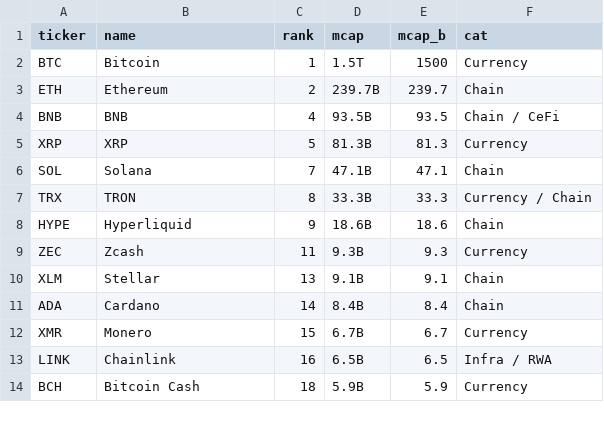
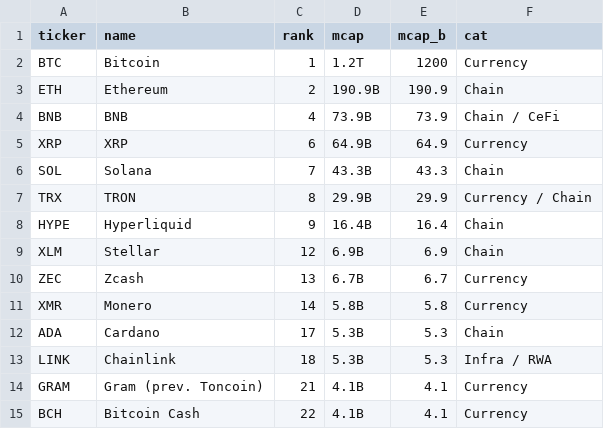
Before and after one commit to speaktothewind/kucoin-bot-returns, a CSV file: coins.csv, drawn as a sheet; only a part is shown; the diff covers the shown part only.

```diff
--- a/coins.csv
+++ b/coins.csv
@@ -1,14 +1,15 @@
 ticker,name,rank,mcap,mcap_b,cat
-BTC,Bitcoin,1,1.5T,1500,Currency
-ETH,Ethereum,2,239.7B,239.7,Chain
-BNB,BNB,4,93.5B,93.5,Chain / CeFi
-XRP,XRP,5,81.3B,81.3,Currency
-SOL,Solana,7,47.1B,47.1,Chain
-TRX,TRON,8,33.3B,33.3,Currency / Chain
-HYPE,Hyperliquid,9,18.6B,18.6,Chain
-ZEC,Zcash,11,9.3B,9.3,Currency
-XLM,Stellar,13,9.1B,9.1,Chain
-ADA,Cardano,14,8.4B,8.4,Chain
-XMR,Monero,15,6.7B,6.7,Currency
-LINK,Chainlink,16,6.5B,6.5,Infra / RWA
-BCH,Bitcoin Cash,18,5.9B,5.9,Currency
+BTC,Bitcoin,1,1.2T,1200,Currency
+ETH,Ethereum,2,190.9B,190.9,Chain
+BNB,BNB,4,73.9B,73.9,Chain / CeFi
+XRP,XRP,6,64.9B,64.9,Currency
+SOL,Solana,7,43.3B,43.3,Chain
+TRX,TRON,8,29.9B,29.9,Currency / Chain
+HYPE,Hyperliquid,9,16.4B,16.4,Chain
+XLM,Stellar,12,6.9B,6.9,Chain
+ZEC,Zcash,13,6.7B,6.7,Currency
+XMR,Monero,14,5.8B,5.8,Currency
+ADA,Cardano,17,5.3B,5.3,Chain
+LINK,Chainlink,18,5.3B,5.3,Infra / RWA
+GRAM,Gram (prev. Toncoin),21,4.1B,4.1,Currency
+BCH,Bitcoin Cash,22,4.1B,4.1,Currency
```
Also changed, not shown: 4 added rows, 5 removed rows and 19 edited cells elsewhere in this file, returns.csv, 3 other files.
